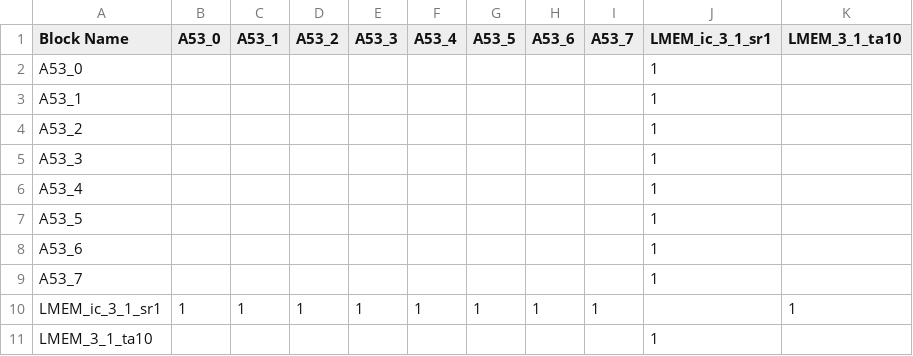
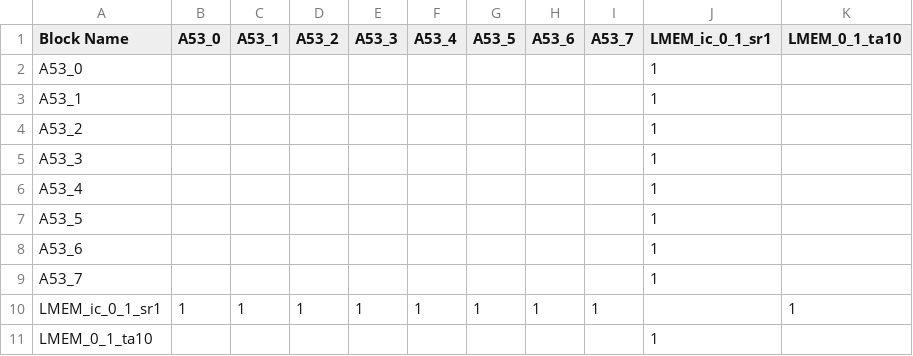
Before and after one commit to facebookresearch/Project_FARSI, a CSV file: specs/database_data/parsing/SOC_example_8p_database - Hardware Graph.csv, drawn as a sheet.

```diff
--- a/specs/database_data/parsing/SOC_example_8p_database - Hardware Graph.csv
+++ b/specs/database_data/parsing/SOC_example_8p_database - Hardware Graph.csv
@@ -1,2 +1,2 @@
-Block Name,A53_0,A53_1,A53_2,A53_3,A53_4,A53_5,A53_6,A53_7,LMEM_ic_3_1_sr1,LMEM_3_1_ta10
+Block Name,A53_0,A53_1,A53_2,A53_3,A53_4,A53_5,A53_6,A53_7,LMEM_ic_0_1_sr1,LMEM_0_1_ta10
 A53_0,,,,,,,,,1,
@@ -9,3 +9,3 @@ A53_6,,,,,,,,,1,
 A53_7,,,,,,,,,1,
-LMEM_ic_3_1_sr1,1,1,1,1,1,1,1,1,,1
-LMEM_3_1_ta10,,,,,,,,,1,
+LMEM_ic_0_1_sr1,1,1,1,1,1,1,1,1,,1
+LMEM_0_1_ta10,,,,,,,,,1,
```
Also changed, not shown: specs/database_data/parsing/SOC_example_8p_database - Task To Hardware Mapping.csv, 2 other files.
